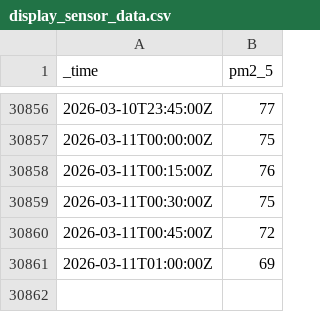
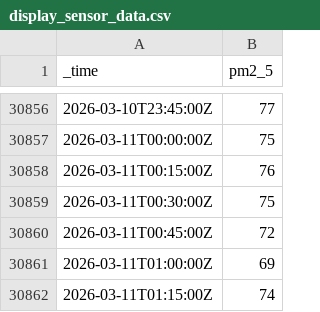
Before and after one commit to andersx/data-upload, a CSV file: display_sensor_data.csv, drawn as a sheet; only a part is shown, gaps mark what is left out.

Commit message:
Update PM2.5 sensor log: 2026-03-11T02:30:03+01:00

```diff
--- a/display_sensor_data.csv
+++ b/display_sensor_data.csv
@@ -30861 +30861,2 @@ _time,pm2_5
 2026-03-11T01:00:00Z,69
+2026-03-11T01:15:00Z,74
```
